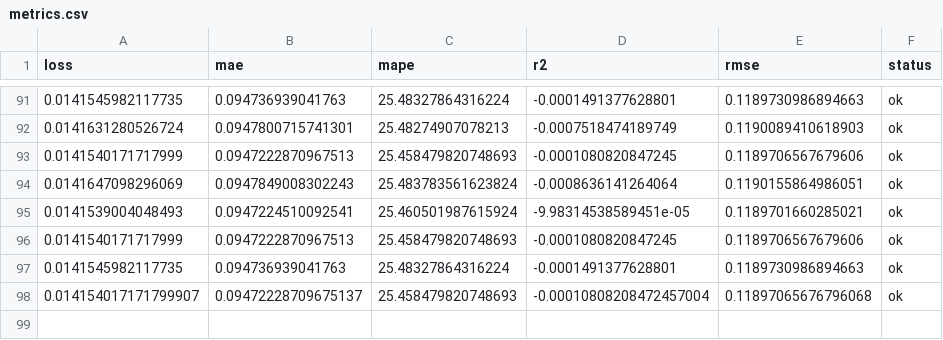
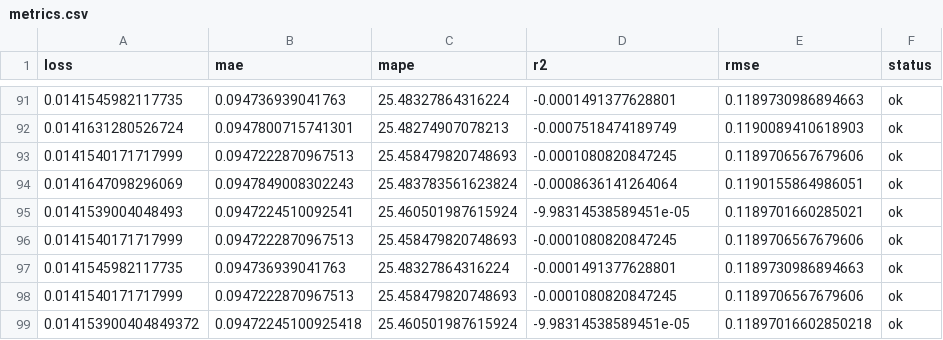
Before and after one commit to autobotsmlops/project, a CSV file: metrics.csv, drawn as a sheet; only a part is shown, gaps mark what is left out.

```diff
--- a/metrics.csv
+++ b/metrics.csv
@@ -97,2 +97,3 @@ loss,mae,mape,r2,rmse,status
 0.0141545982117735,0.094736939041763,25.48327864316224,-0.0001491377628801,0.1189730986894663,ok
-0.014154017171799907,0.09472228709675137,25.458479820748693,-0.00010808208472457004,0.11897065676796068,ok
+0.0141540171717999,0.0947222870967513,25.458479820748693,-0.0001080820847245,0.1189706567679606,ok
+0.014153900404849372,0.09472245100925418,25.460501987615924,-9.98314538589451e-05,0.11897016602850218,ok
```
